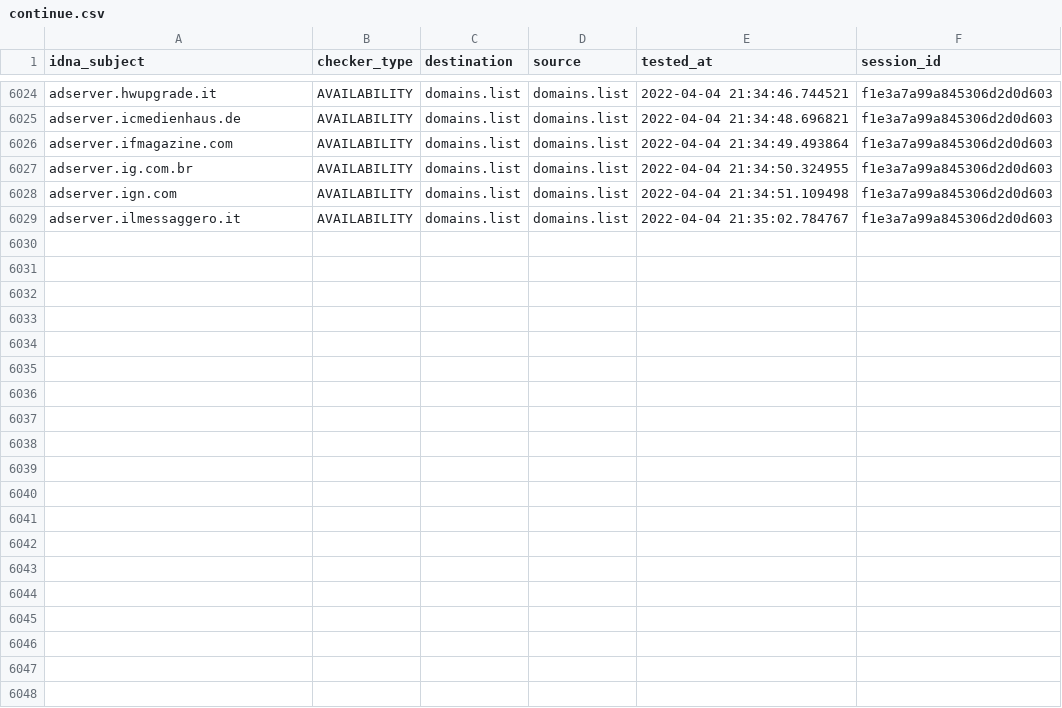
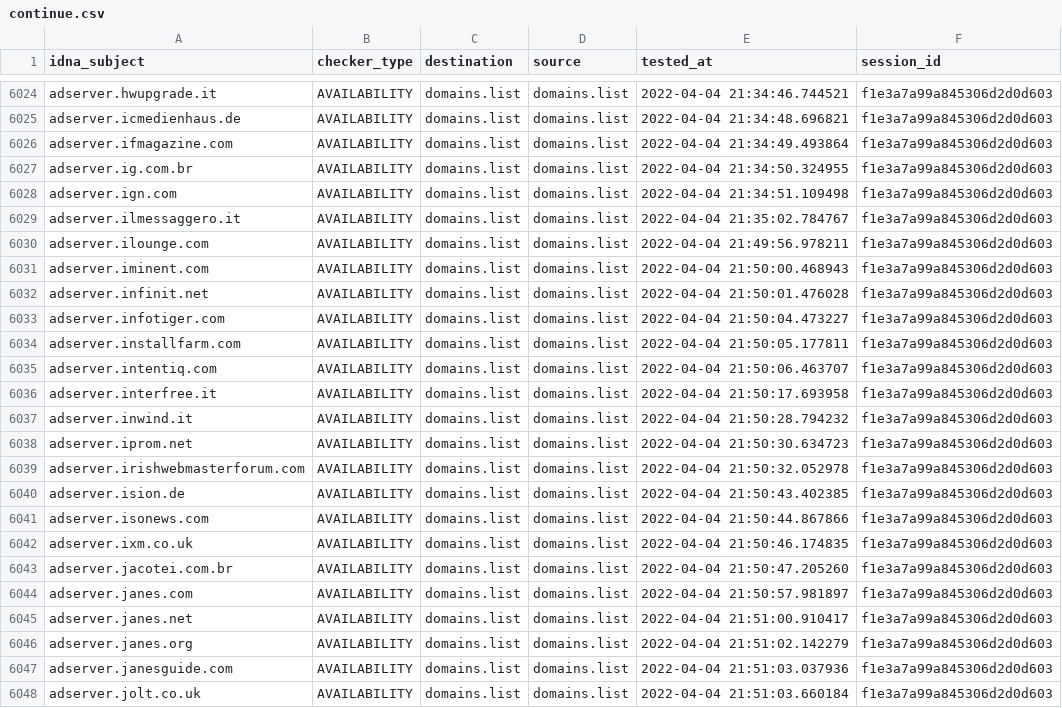
Before and after one commit to Ultimate-Hosts-Blacklist/Wiggum27_Blockers, a CSV file: output/domains.list/continue.csv, drawn as a sheet; only a part is shown, gaps mark what is left out.

```diff
--- a/output/domains.list/continue.csv
+++ b/output/domains.list/continue.csv
@@ -6029 +6029,20 @@ adserver.ign.com,AVAILABILITY,domains.list,domains.list,2022-04-04 21:34:51.1094
 adserver.ilmessaggero.it,AVAILABILITY,domains.list,domains.list,2022-04-04 21:35:02.784767,f1e3a7a99a845306d2d0d603
+adserver.ilounge.com,AVAILABILITY,domains.list,domains.list,2022-04-04 21:49:56.978211,f1e3a7a99a845306d2d0d603
+adserver.iminent.com,AVAILABILITY,domains.list,domains.list,2022-04-04 21:50:00.468943,f1e3a7a99a845306d2d0d603
+adserver.infinit.net,AVAILABILITY,domains.list,domains.list,2022-04-04 21:50:01.476028,f1e3a7a99a845306d2d0d603
+adserver.infotiger.com,AVAILABILITY,domains.list,domains.list,2022-04-04 21:50:04.473227,f1e3a7a99a845306d2d0d603
+adserver.installfarm.com,AVAILABILITY,domains.list,domains.list,2022-04-04 21:50:05.177811,f1e3a7a99a845306d2d0d603
+adserver.intentiq.com,AVAILABILITY,domains.list,domains.list,2022-04-04 21:50:06.463707,f1e3a7a99a845306d2d0d603
+adserver.interfree.it,AVAILABILITY,domains.list,domains.list,2022-04-04 21:50:17.693958,f1e3a7a99a845306d2d0d603
+adserver.inwind.it,AVAILABILITY,domains.list,domains.list,2022-04-04 21:50:28.794232,f1e3a7a99a845306d2d0d603
+adserver.iprom.net,AVAILABILITY,domains.list,domains.list,2022-04-04 21:50:30.634723,f1e3a7a99a845306d2d0d603
+adserver.irishwebmasterforum.com,AVAILABILITY,domains.list,domains.list,2022-04-04 21:50:32.052978,f1e3a7a99a845306d2d0d603
+adserver.ision.de,AVAILABILITY,domains.list,domains.list,2022-04-04 21:50:43.402385,f1e3a7a99a845306d2d0d603
+adserver.isonews.com,AVAILABILITY,domains.list,domains.list,2022-04-04 21:50:44.867866,f1e3a7a99a845306d2d0d603
+adserver.ixm.co.uk,AVAILABILITY,domains.list,domains.list,2022-04-04 21:50:46.174835,f1e3a7a99a845306d2d0d603
+adserver.jacotei.com.br,AVAILABILITY,domains.list,domains.list,2022-04-04 21:50:47.205260,f1e3a7a99a845306d2d0d603
+adserver.janes.com,AVAILABILITY,domains.list,domains.list,2022-04-04 21:50:57.981897,f1e3a7a99a845306d2d0d603
+adserver.janes.net,AVAILABILITY,domains.list,domains.list,2022-04-04 21:51:00.910417,f1e3a7a99a845306d2d0d603
+adserver.janes.org,AVAILABILITY,domains.list,domains.list,2022-04-04 21:51:02.142279,f1e3a7a99a845306d2d0d603
+adserver.janesguide.com,AVAILABILITY,domains.list,domains.list,2022-04-04 21:51:03.037936,f1e3a7a99a845306d2d0d603
+adserver.jolt.co.uk,AVAILABILITY,domains.list,domains.list,2022-04-04 21:51:03.660184,f1e3a7a99a845306d2d0d603
```
Also changed, not shown: .pyfunceble/inactive.csv, 10 other files.
